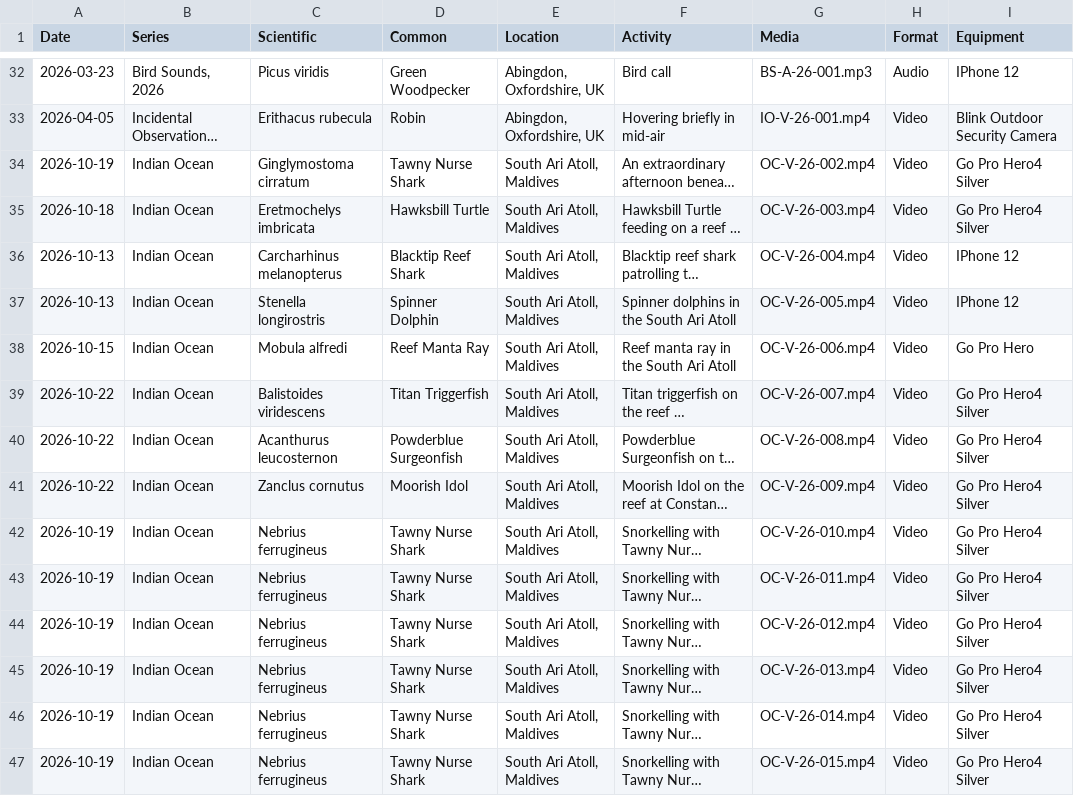
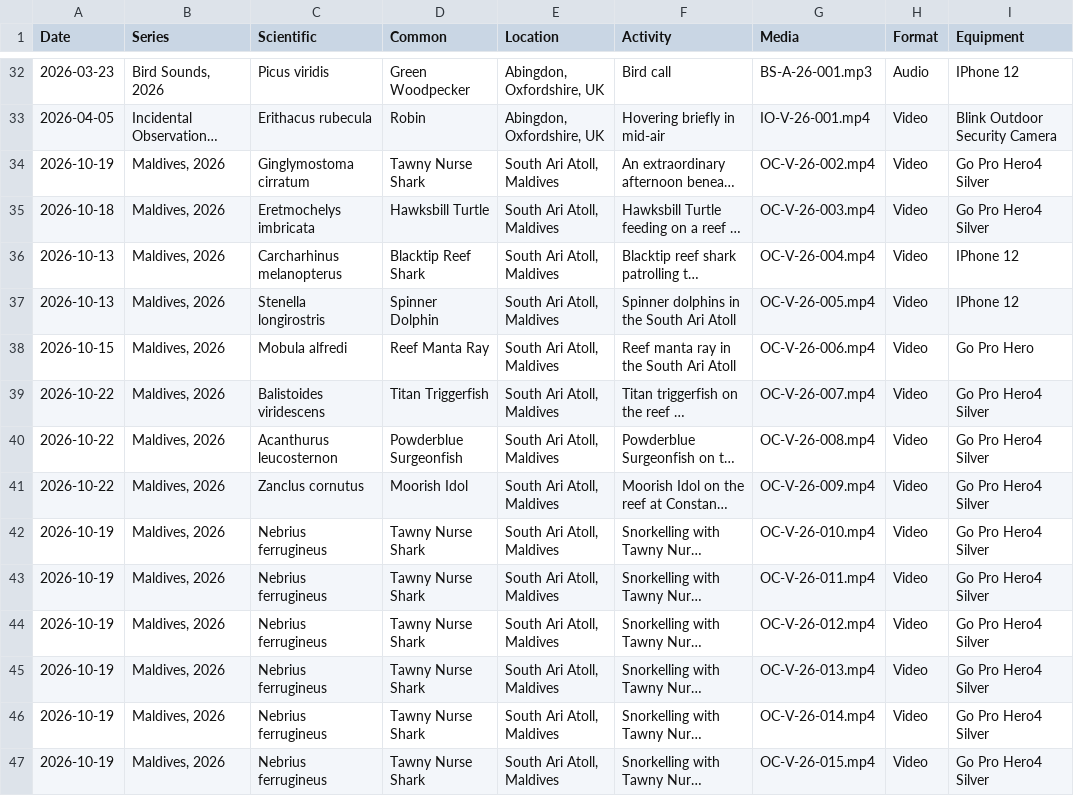
Before and after one commit to davewalker5/davewalker5.github.io, a CSV file: _data/recording_index.csv, drawn as a sheet; only a part is shown, gaps mark what is left out; long unchanged cells end in …; the diff covers the shown part only; the diff names each change by its address in the sheet, - before the commit and + after, or states it on an @@ line.

Commit message:
Report rebuild completed at @ 2026-11-12 17:06:55

```diff
--- a/_data/recording_index.csv
+++ b/_data/recording_index.csv
-B34:B47 (Series): Indian Ocean
+B34:B47 (Series): Maldives, 2026
```
Also changed, not shown: 9 added rows and 9 edited cells elsewhere in this file.
